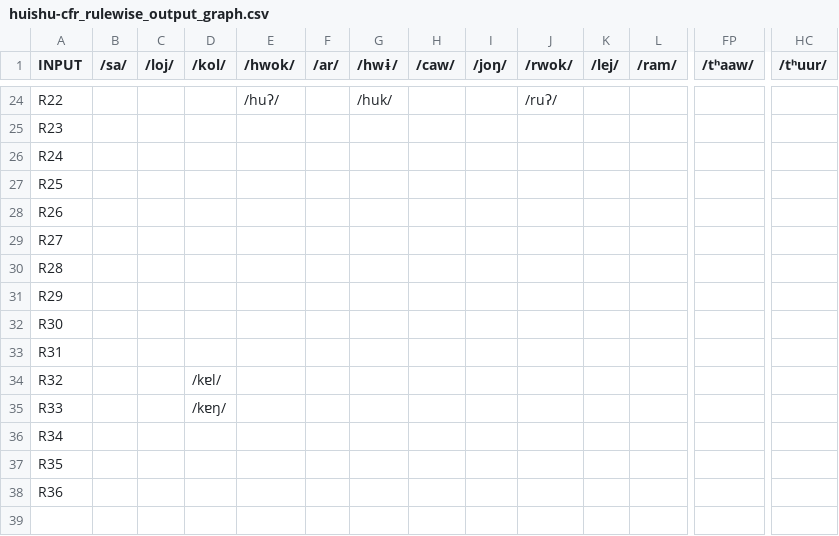
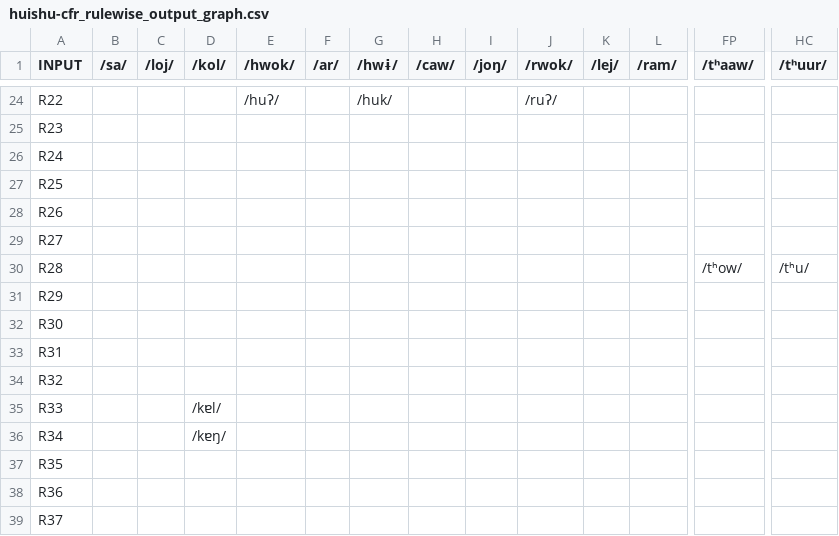
Before and after one commit to clmarr/tangkhulic-cfr, a CSV file: huishu-cfr/huishu-cfr_rulewise_output_graph.csv, drawn as a sheet; only a part is shown, gaps mark what is left out; addresses are those after the commit; rows hold the shown columns only; the diff names each change by its address in the sheet, - before the commit and + after, or states it on an @@ line.

```diff
--- a/huishu-cfr/huishu-cfr_rulewise_output_graph.csv
+++ b/huishu-cfr/huishu-cfr_rulewise_output_graph.csv
+row 30: R28 |  |  |  |  |  |  |  |  |  |  |  | /tʰow/ | /tʰu/
-A31 (INPUT): R28
+A31 (INPUT): R29
-A32 (INPUT): R29
+A32 (INPUT): R30
-A33 (INPUT): R30
+A33 (INPUT): R31
-A34 (INPUT): R31
+A34 (INPUT): R32
-A35 (INPUT): R32
+A35 (INPUT): R33
-A36 (INPUT): R33
+A36 (INPUT): R34
-A37 (INPUT): R34
+A37 (INPUT): R35
-A38 (INPUT): R35
+A38 (INPUT): R36
-A39 (INPUT): R36
+A39 (INPUT): R37
```
Also changed, not shown: huishu-cfr/huishu-cfr_stagewise_output_graph.csv, 56 other files.
